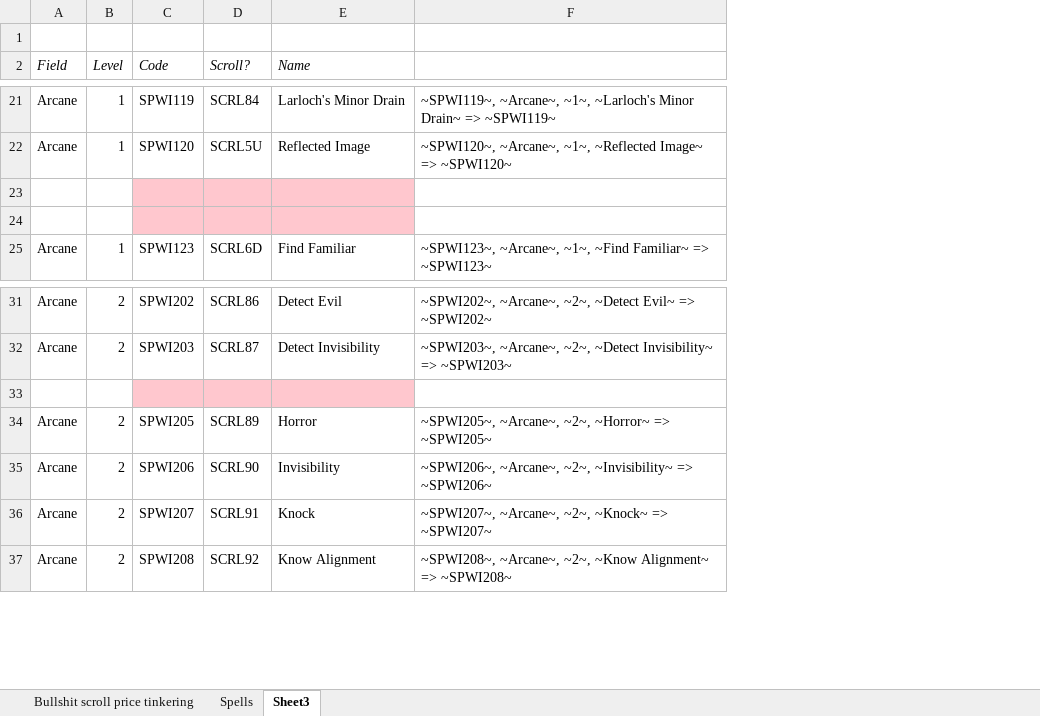
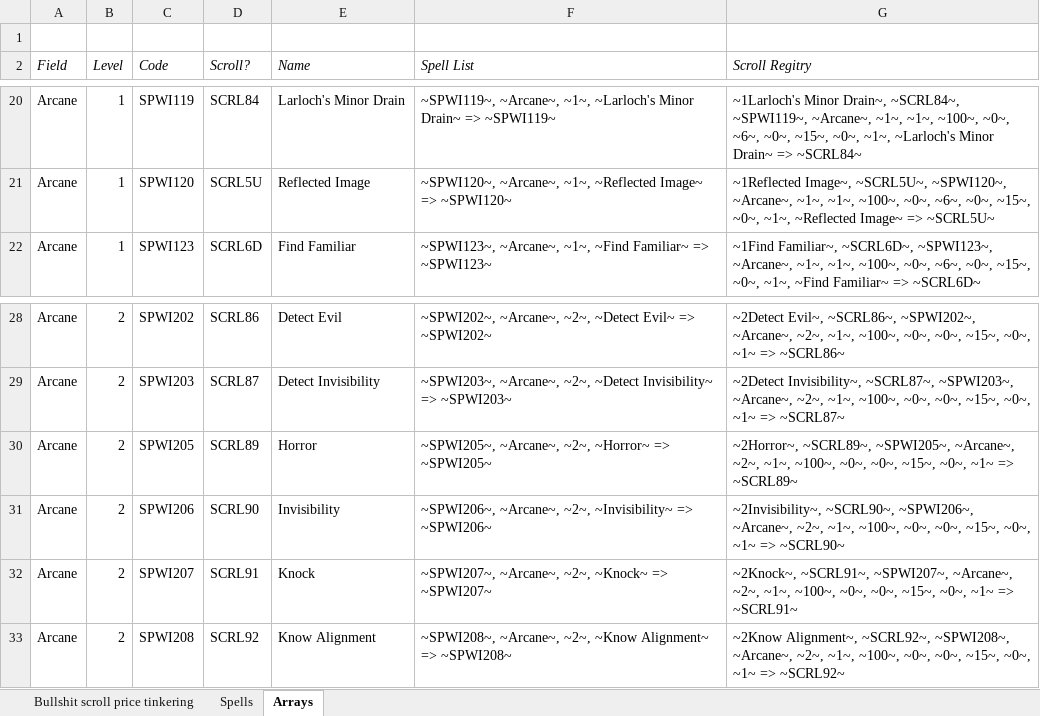
Before and after one commit to BardezAnAvatar/BGEE-Caster-Crafting, an Excel workbook: .research/research.xlsx, sheet Arrays, drawn as a sheet; only a part is shown, gaps mark what is left out; values as stored, in another font and other column widths than the file's, no borders; removed rows and columns are numbered as before the commit, all else as after; the diff covers the shown part only; the diff names each change by its address in the sheet, - before the commit and + after, or states it on an @@ line.

Commit message:
Proof of concept (#4)
* Create spell list for arcane spells

* test data

* bump

* Giving a first go

* Rename

* Fix weidu_external dir

* correct the arcane tph path + notate results

* paring down to 1st level and adding in data

* Creating a debug script

* Attempting to make a crafting dialog for an interactive item

* wrap the item code in quotes

* Include craft time

* better define the 'columns' for readability

* Add in the crafting time

* Recording the indecies

* record time equation

* Use hours, not shortcuts

* Ititial TRA-ification

* Correct pathing

* More TRA-ification

* More pathing

* Something that almost works

* Indent

* Numbers are necessary for reasons

* Fix protection from evil scroll entry

* update the string

* Fix the variable set

* annotate todo

* close the response loop

* trailing whitespace

* extract another string

* Working attempt to emit dynamic values

* Reference the new TRA file

SMH

* Make the output .D file evaluate certain strings properly

* Minor tweaks before enabling the compile

* Fix the navigation

* Changing syntax

* escape to emit 5 tildas

* well that did not work. reverting.

* END my state

* Enable the compile (gives warnings)

* rename due to warnings

* Trying with blank files to copy to, see what is, is not working

* Fix some missing END statements

* Fix compilation error

* revert to main D file because of broken state names missing if the files are compiled separately

* Ditch the separate files and compile one file, now working

* Add in notes and TODOs

* Adding in a leather kit image for the inventory item

* Whitespace

* Rendered image

* New TRA file for items

* render kit image to PNG

* render as BAMs

* Update with more strings

* Stab at the items

* write the action to an STRREF

* append itemdial

* Fix STRREF

* FIX MISSING ROW COUNT

* Make conversible

* Escape strings

* re-arranging TRA strings

* Fix the gold destruction

* more PNG rendering

* Render BAM with white deleted (so it looks ike the scroll underneath is showing)

* Rendering BAM more brown-like

* Fix weight

* Screw with brownness of the render

* Fix WeiDU dir

```diff
--- a/.research/research.xlsx (sheet Arrays)
+++ b/.research/research.xlsx (sheet Arrays)
-sheet tab: Sheet3
+sheet tab: Arrays
+column G (Scroll Regitry), rows 20-22: ~1Larloch's Minor Drain~, ~SCRL84~, ~SPWI119~, ~Arcane~, ~1~, ~1~, ~100~, ~0~, ~6~, ~0~, ~15~, ~0~, ~1~, ~Larloch's Minor Drain~ => ~SCRL84~ | ~1Reflected Image~, ~SCRL5U~, ~SPWI120~, ~Arcane~, ~1~, ~1~, ~100~, ~0~, ~6~, ~0~, ~15~, ~0~, ~1~, ~Reflected Image~ => ~SCRL5U~ | ~1Find Familiar~, ~SCRL6D~, ~SPWI123~, ~Arcane~, ~1~, ~1~, ~100~, ~0~, ~6~, ~0~, ~15~, ~0~, ~1~, ~Find Familiar~ => ~SCRL6D~; rows 28-33: ~2Detect Evil~, ~SCRL86~, ~SPWI202~, ~Arcane~, ~2~, ~1~, ~100~, ~0~, ~0~, ~15~, ~0~, ~1~ => ~SCRL86~ | ~2Detect Invisibility~, ~SCRL87~, ~SPWI203~, ~Arcane~, ~2~, ~1~, ~100~, ~0~, ~0~, ~15~, ~0~, ~1~ => ~SCRL87~ | ~2Horror~, ~SCRL89~, ~SPWI205~, ~Arcane~, ~2~, ~1~, ~100~, ~0~, ~0~, ~15~, ~0~, ~1~ => ~SCRL89~ | ~2Invisibility~, ~SCRL90~, ~SPWI206~, ~Arcane~, ~2~, ~1~, ~100~, ~0~, ~0~, ~15~, ~0~, ~1~ => ~SCRL90~ | ~2Knock~, ~SCRL91~, ~SPWI207~, ~Arcane~, ~2~, ~1~, ~100~, ~0~, ~0~, ~15~, ~0~, ~1~ => ~SCRL91~ | ~2Know Alignment~, ~SCRL92~, ~SPWI208~, ~Arcane~, ~2~, ~1~, ~100~, ~0~, ~0~, ~15~, ~0~, ~1~ => ~SCRL92~
-F2: (empty)
+F2: Spell List
-row 23: (empty)
-row 24: (empty)
-row 33: (empty)
```
Also changed, not shown: 18 removed rows and 1 edited cell elsewhere in this sheet, formulas that keep their value, 21 other files.
